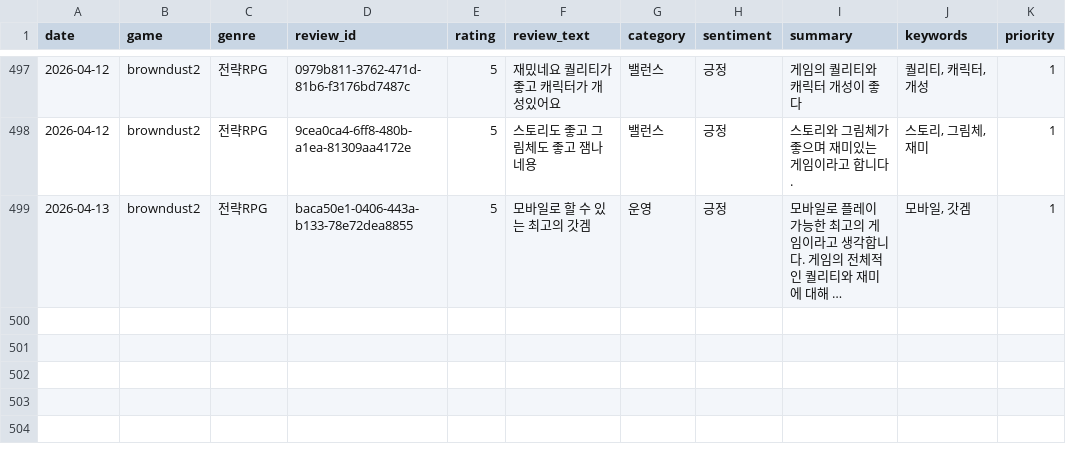
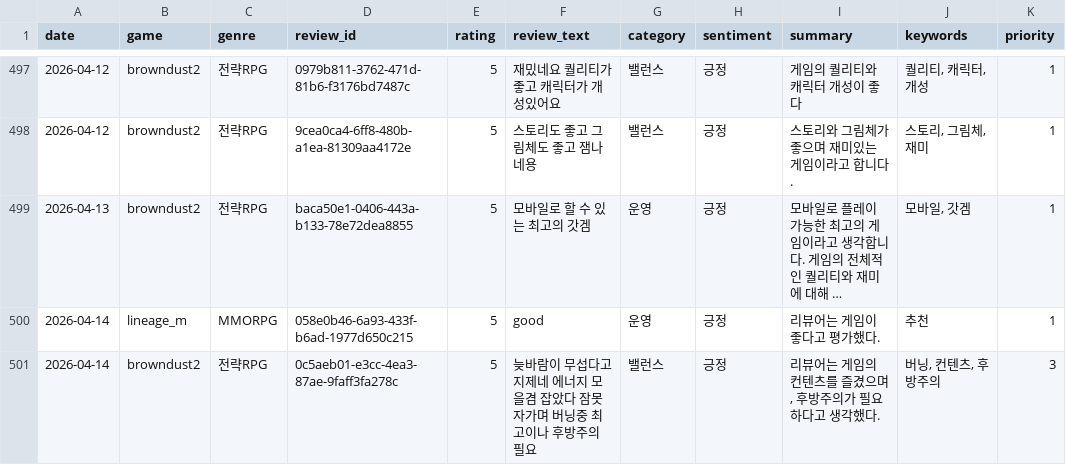
Before and after one commit to roid-eng/game-voc-analyzer, a CSV file: data/reviews.csv, drawn as a sheet; only a part is shown, gaps mark what is left out; long unchanged cells end in …; the diff names each change by its address in the sheet, - before the commit and + after, or states it on an @@ line.

```diff
--- a/data/reviews.csv
+++ b/data/reviews.csv
+row 500: 2026-04-14 | lineage_m | MMORPG | 058e0b46-6a93-433f-b6ad-1977d650c215 | 5 | good | 운영 | 긍정 | 리뷰어는 게임이 좋다고 평가했다. | 추천 | 1
+row 501: 2026-04-14 | browndust2 | 전략RPG | 0c5aeb01-e3cc-4ea3-87ae-9faff3fa278c | 5 | 늦바람이 무섭다고 지제네 에너지 모을겸 잡았다 잠못자가며 버닝중 최고이나 후방주의 필요 | 밸런스 | 긍정 | 리뷰어는 게임의 컨텐츠를 즐겼으며, 후방주의가 필요하다고 생각했다. | 버닝, 컨텐츠, 후방주의 | 3
```
Also changed, not shown: 1 other file.
